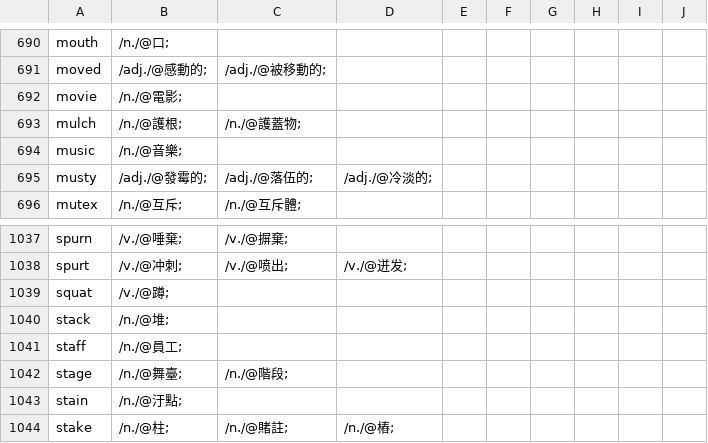
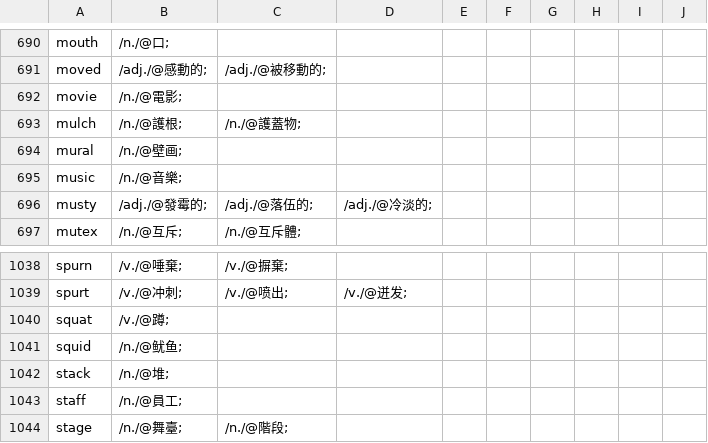
Before and after one commit to yhnnd/wordlab, a CSV file: Files/lang/ch/chinese5.csv, drawn as a sheet; only a part is shown, gaps mark what is left out; the shorter side is filled out with more unchanged rows; the diff names each change by its address in the sheet, - before the commit and + after, or states it on an @@ line.

```diff
--- a/Files/lang/ch/chinese5.csv
+++ b/Files/lang/ch/chinese5.csv
+row 694: mural | /n./@壁画;
+row 1041: squid | /n./@鱿鱼;
```
Also changed, not shown: Files/lang/ch/chinese6.csv, Files/lang/ch/chinese7.csv, 9 other files.
